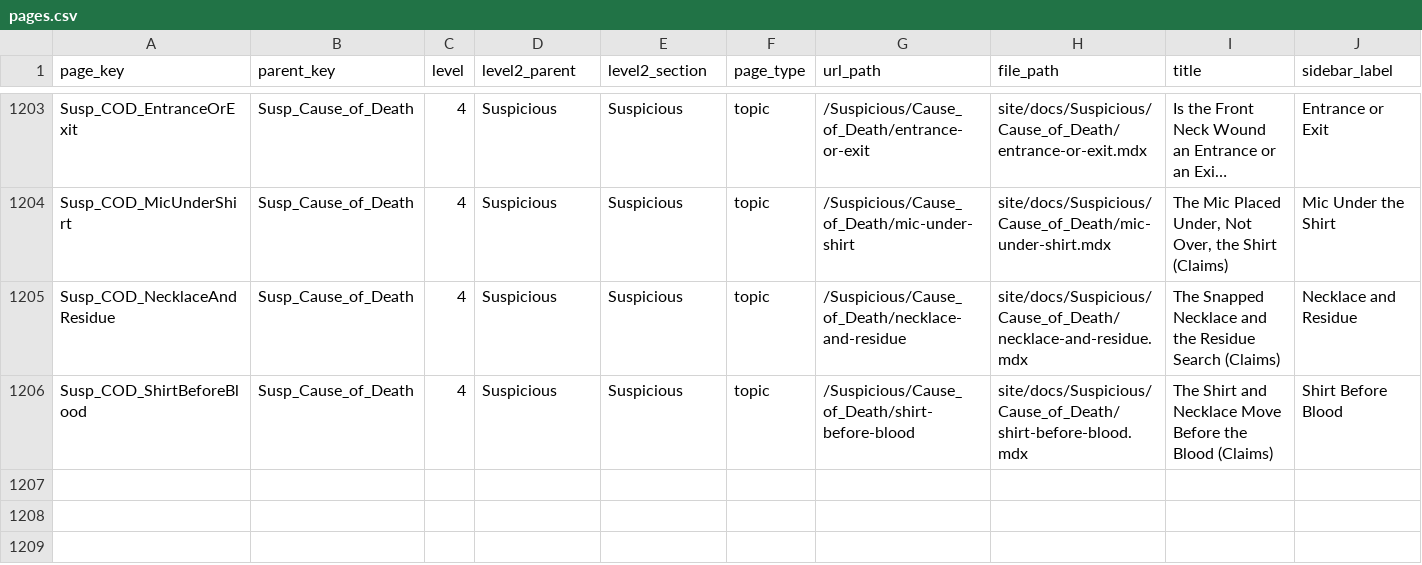
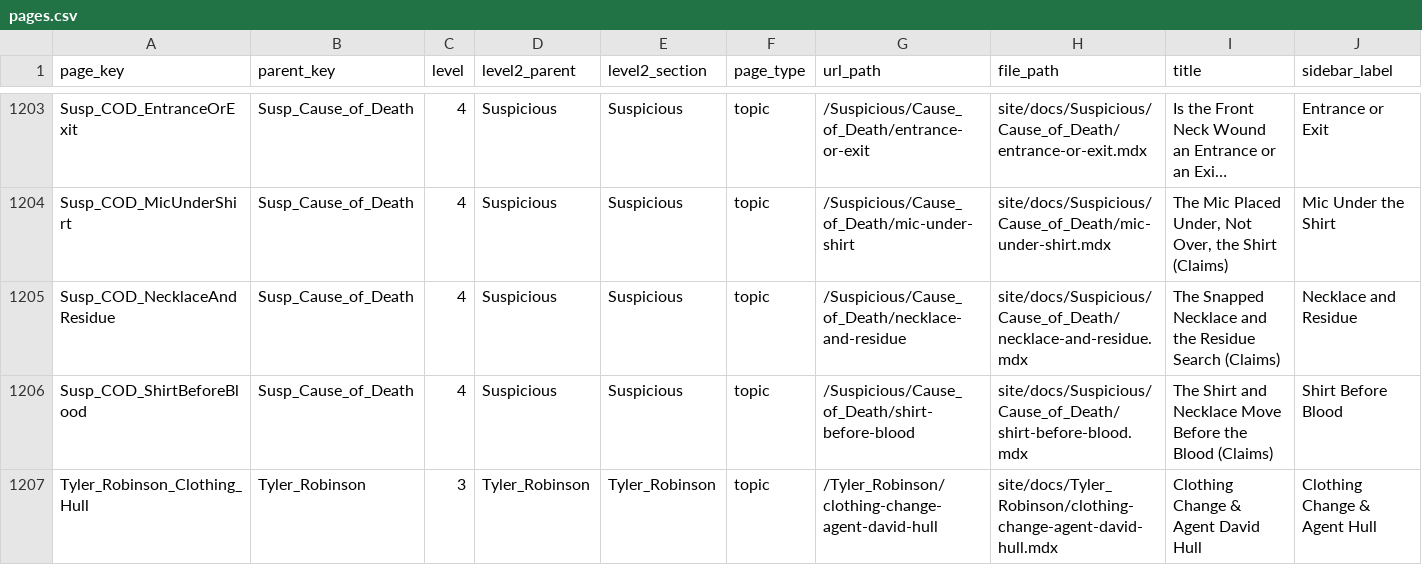
Before and after one commit to ACT3ai/charlie-kirk, a CSV file: pages.csv, drawn as a sheet; only a part is shown, gaps mark what is left out; long unchanged cells end in …; rows hold the shown columns only; the diff covers the shown part only; the diff names each change by its address in the sheet, - before the commit and + after, or states it on an @@ line.

```diff
--- a/pages.csv
+++ b/pages.csv
+row 1207: Tyler_Robinson_Clothing_Hull | Tyler_Robinson | 3 | Tyler_Robinson | Tyler_Robinson | topic | /Tyler_Robinson/clothing-change-agent-david-hull | site/docs/Tyler_Robinson/clothing-change-agent-david-hull.mdx | Clothing Change & Agent David Hull | Clothing Change & Agent Hull
```
Also changed, not shown: 1 added row and 2 edited cells elsewhere in this file, 20 other files.
